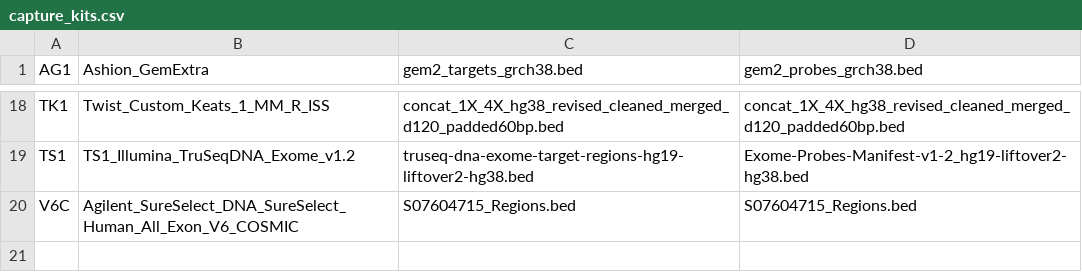
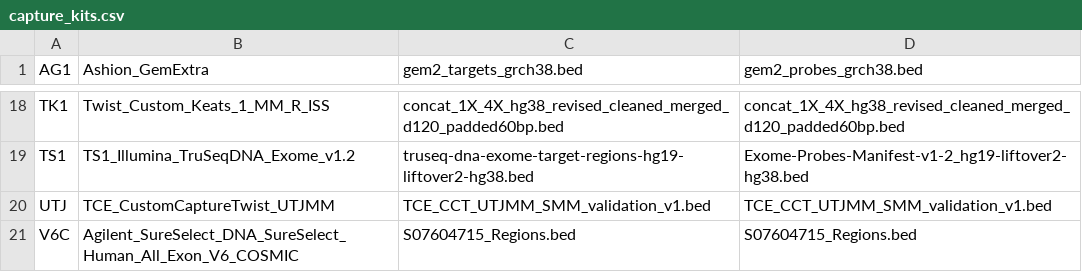
Before and after one commit to tgen/jetstream_resources, a CSV file: phoenix/capture_kits.csv, drawn as a sheet; only a part is shown, gaps mark what is left out.

Commit message:
Adding data for UTJ assayCode

```diff
--- a/phoenix/capture_kits.csv
+++ b/phoenix/capture_kits.csv
@@ -19,2 +19,3 @@ TK1,Twist_Custom_Keats_1_MM_R_ISS,concat_1X_4X_hg38_revised_cleaned_merged_d120_
 TS1,TS1_Illumina_TruSeqDNA_Exome_v1.2,truseq-dna-exome-target-regions-hg19-liftover2-hg38.bed,Exome-Probes-Manifest-v1-2_hg19-liftover2-hg38.bed
+UTJ,TCE_CustomCaptureTwist_UTJMM,TCE_CCT_UTJMM_SMM_validation_v1.bed,TCE_CCT_UTJMM_SMM_validation_v1.bed
 V6C,Agilent_SureSelect_DNA_SureSelect_Human_All_Exon_V6_COSMIC,S07604715_Regions.bed,S07604715_Regions.bed
```
